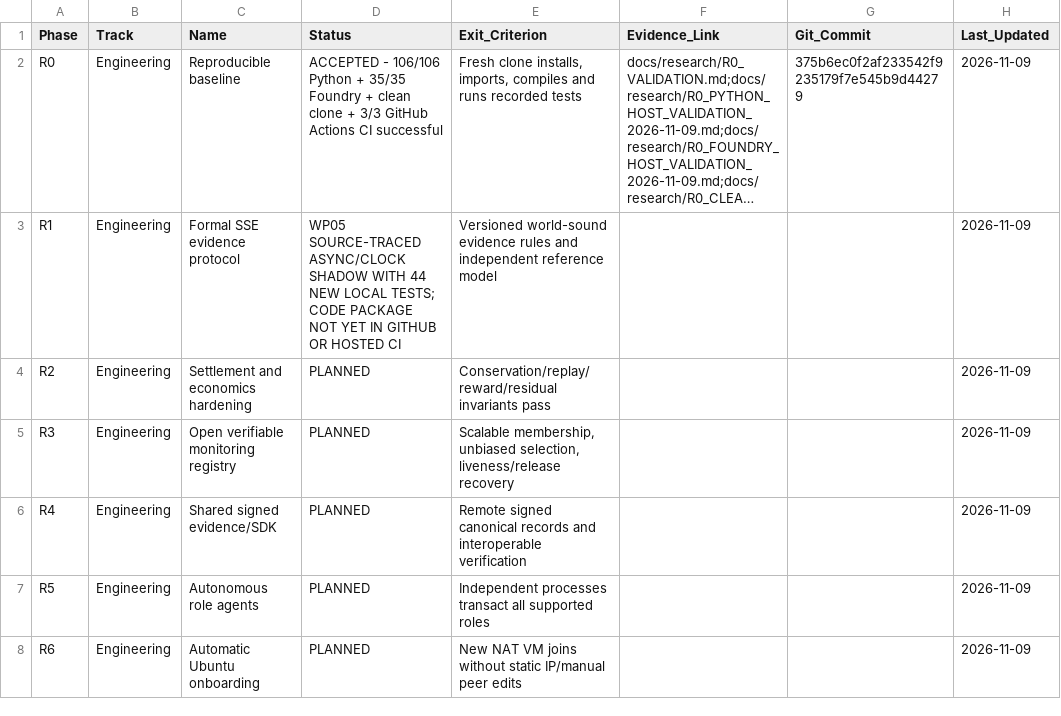
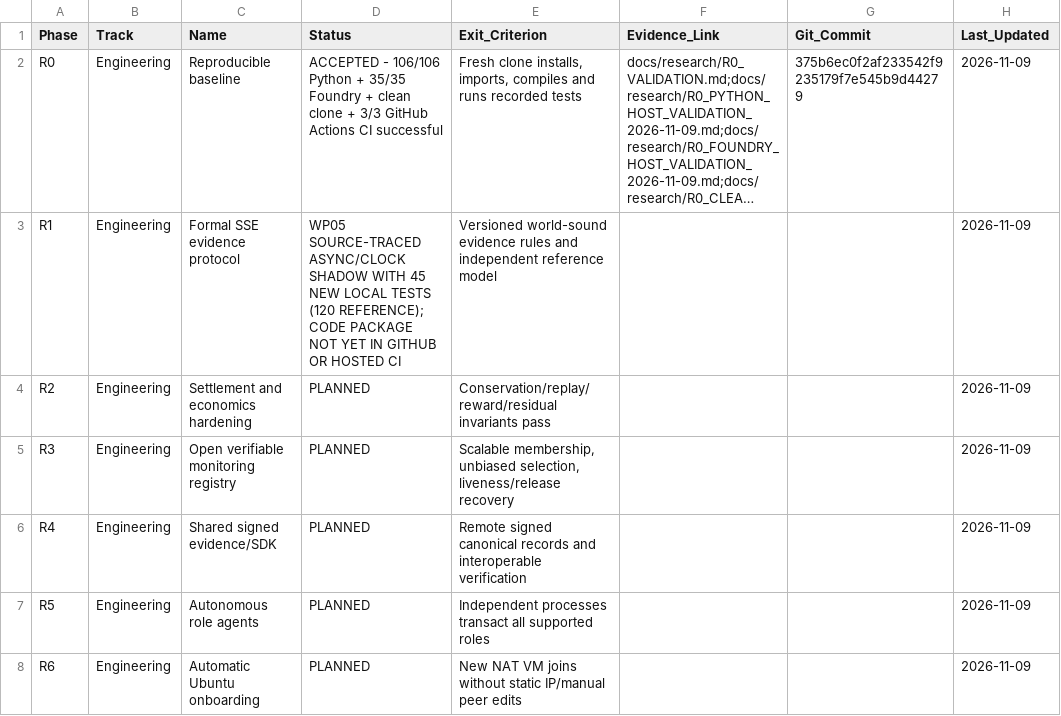
Before and after one commit to AkrAyoub/sse-research, a CSV file: docs/research/PHASES_TRACKER.csv, drawn as a sheet; only a part is shown; long unchanged cells end in …; the diff names each change by its address in the sheet, - before the commit and + after, or states it on an @@ line.

Commit message:
Correct WP05 final isolated local test counts: 45 new / 120 combined

```diff
--- a/docs/research/PHASES_TRACKER.csv
+++ b/docs/research/PHASES_TRACKER.csv
-D3 (Status): …SHADOW WITH 44 NEW LOCAL TESTS; CODE PACKAGE…
+D3 (Status): …SHADOW WITH 45 NEW LOCAL TESTS (120 REFERENCE); CODE PACKAGE…
```
